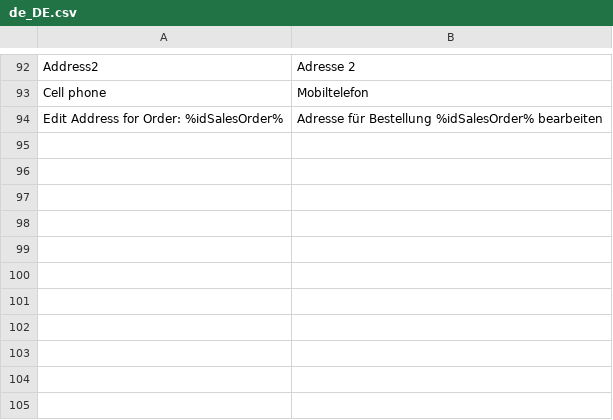
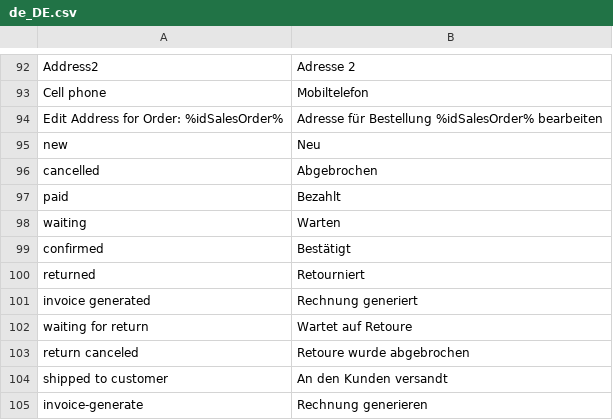
Before and after one commit to spryker/sales, a CSV file: data/translation/Zed/de_DE.csv, drawn as a sheet; only a part is shown, gaps mark what is left out.

Commit message:
CC-25070 Fixed OMS actions and states translations. (#9836)
CC-25070 Fixed OMS actions and states translations.

```diff
--- a/data/translation/Zed/de_DE.csv
+++ b/data/translation/Zed/de_DE.csv
@@ -94 +94,12 @@ Address2,"Adresse 2"
 "Edit Address for Order: %idSalesOrder%","Adresse für Bestellung %idSalesOrder% bearbeiten"
+new,Neu
+cancelled,Abgebrochen
+paid,Bezahlt
+waiting,Warten
+confirmed,Bestätigt
+returned,Retourniert
+"invoice generated","Rechnung generiert"
+"waiting for return","Wartet auf Retoure"
+"return canceled","Retoure wurde abgebrochen"
+"shipped to customer","An den Kunden versandt"
+invoice-generate,"Rechnung generieren"
```
Also changed, not shown: data/translation/Zed/en_US.csv.
